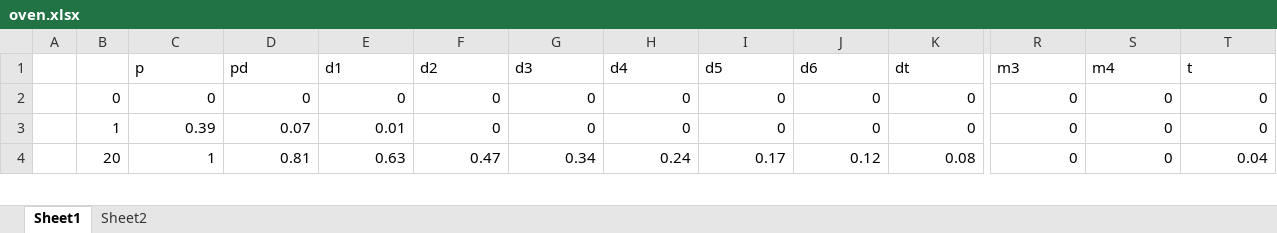
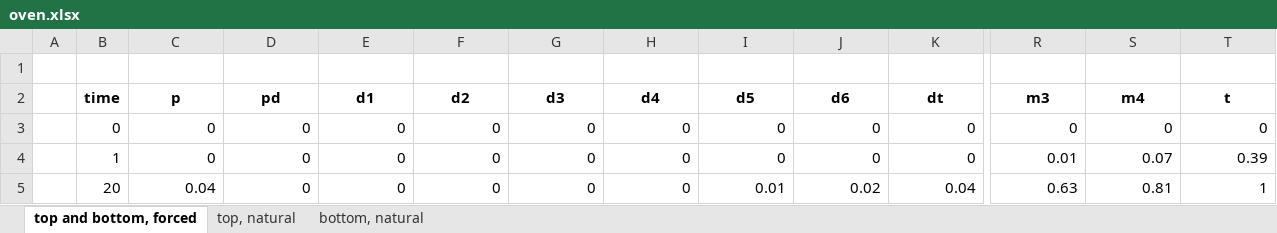
Before and after one commit to mtrevisan/pisa, an Excel workbook: src/main/resources/oven.xlsx, sheet top and bottom, forced, drawn as a sheet; only a part is shown, gaps mark what is left out; values as stored, in another font and other column widths than the file's, no borders; charts and pictures not drawn; addresses are those after the commit; rows hold the shown columns only; the diff covers the shown part only; the diff names each change by its address in the sheet, - before the commit and + after, or states it on an @@ line.

```diff
--- a/src/main/resources/oven.xlsx (sheet top and bottom, forced)
+++ b/src/main/resources/oven.xlsx (sheet top and bottom, forced)
-sheet tab: Sheet1
+sheet tab: top and bottom, forced
-sheet tab: Sheet2
+sheet tab: top, natural
+sheet tab: bottom, natural
+row 1: (empty)
-B2: (empty)
+B2: time
@@ C2:T2 bold: off → on, alignment: left → center @@
-C4 (p): 0.39
+C4 (p): 0
-D4 (pd): 0.07
+D4 (pd): 0
-E4 (d1): 0.01
+E4 (d1): 0
-R4 (m3): 0
+R4 (m3): 0.01
-S4 (m4): 0
+S4 (m4): 0.07
-T4 (t): 0
+T4 (t): 0.39
-C5 (p): 1
+C5 (p): 0.04
-D5 (pd): 0.81
+D5 (pd): 0
-E5 (d1): 0.63
+E5 (d1): 0
-F5 (d2): 0.47
+F5 (d2): 0
-G5 (d3): 0.34
+G5 (d3): 0
-H5 (d4): 0.24
+H5 (d4): 0
-I5 (d5): 0.17
+I5 (d5): 0.01
-J5 (d6): 0.12
+J5 (d6): 0.02
-K5 (dt): 0.08
+K5 (dt): 0.04
-R5 (m3): 0
+R5 (m3): 0.63
-S5 (m4): 0
+S5 (m4): 0.81
-T5 (t): 0.04
+T5 (t): 1
```
Also changed, not shown: 1108 edited cells and cell formats elsewhere in this sheet, formulas that keep their value, charts or pictures, 3 other files.
